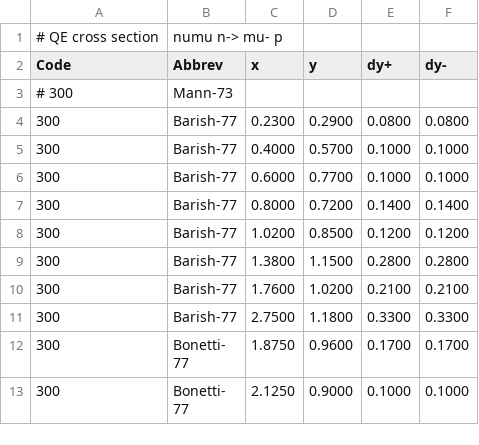
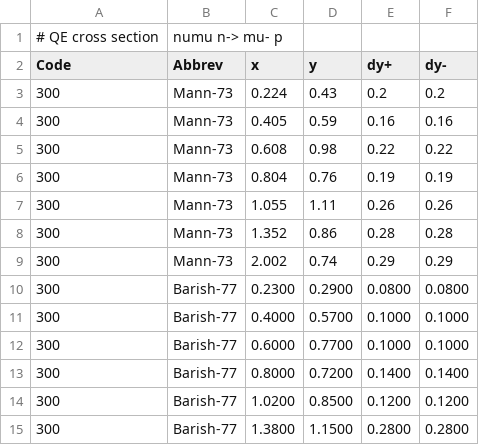
Before and after one commit to Mezek/datalock, a CSV file: neutrinos/dataQECC.csv, drawn as a sheet; only a part is shown; the shorter side is filled out with more unchanged rows; removed rows and columns are numbered as before the commit, all else as after; the diff names each change by its address in the sheet, - before the commit and + after, or states it on an @@ line.

Commit message:
neutrinos new data

```diff
--- a/neutrinos/dataQECC.csv
+++ b/neutrinos/dataQECC.csv
-row 3: # 300 | Mann-73
+row 3: 300 | Mann-73 | 0.224 | 0.43 | 0.2 | 0.2
+row 4: 300 | Mann-73 | 0.405 | 0.59 | 0.16 | 0.16
+row 5: 300 | Mann-73 | 0.608 | 0.98 | 0.22 | 0.22
+row 6: 300 | Mann-73 | 0.804 | 0.76 | 0.19 | 0.19
+row 7: 300 | Mann-73 | 1.055 | 1.11 | 0.26 | 0.26
+row 8: 300 | Mann-73 | 1.352 | 0.86 | 0.28 | 0.28
+row 9: 300 | Mann-73 | 2.002 | 0.74 | 0.29 | 0.29
```
